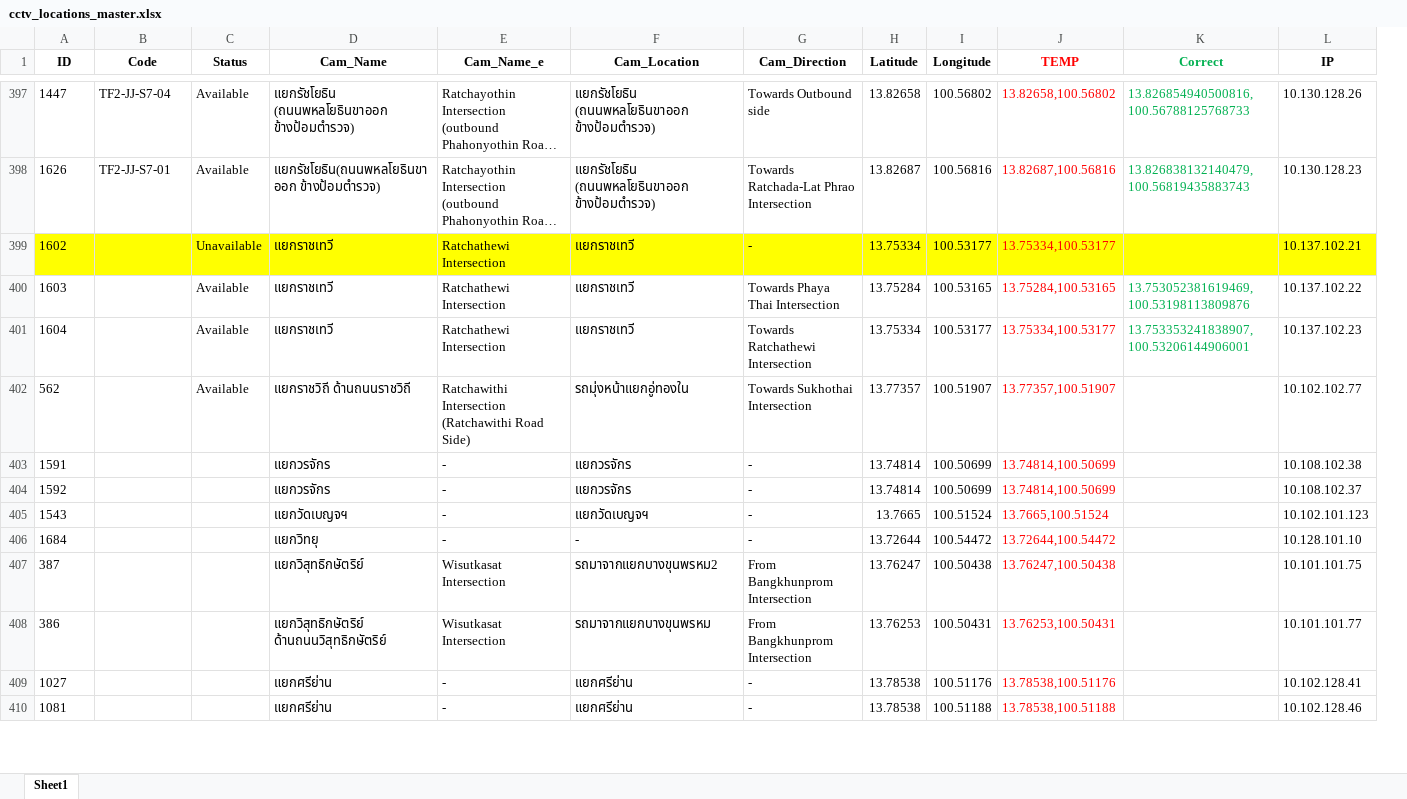
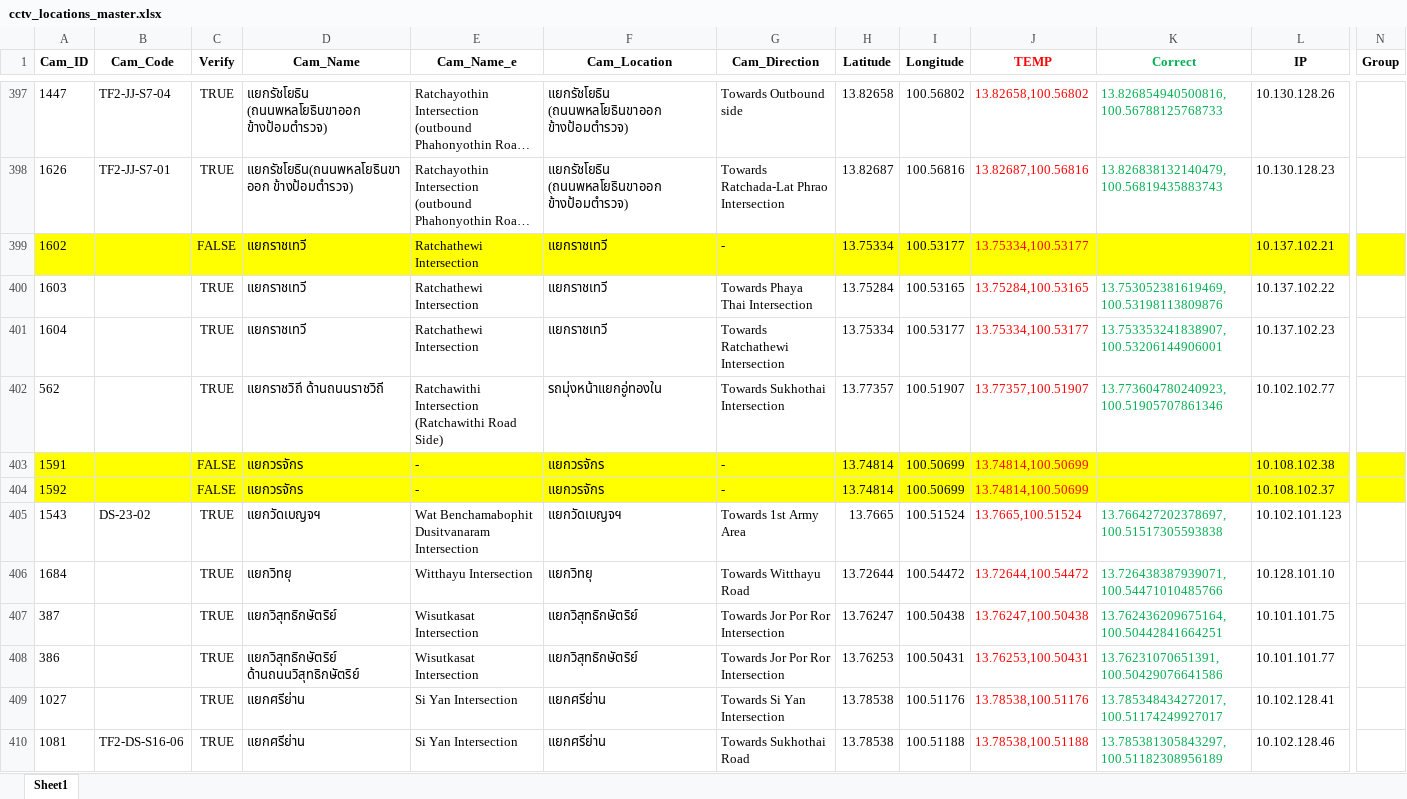
Before and after one commit to Naris167/CCTV_Backend_V2, an Excel workbook: Data/cctv_locations_master.xlsx, sheet Sheet1, drawn as a sheet; only a part is shown, gaps mark what is left out; long unchanged cells end in …; values as stored, in another font and other column widths than the file's, no borders; removed rows and columns are numbered as before the commit, all else as after; the diff covers the shown part only; the diff names each change by its address in the sheet, - before the commit and + after, or states it on an @@ line.

Commit message:
Automation Update
Better error handling, can use master file to insert to DB, Change data type of camID from int to str

```diff
--- a/Data/cctv_locations_master.xlsx (sheet Sheet1)
+++ b/Data/cctv_locations_master.xlsx (sheet Sheet1)
-column C (Status), rows 397-402: Available | Available | Unavailable | Available | Available | Available
+column C (Verify), rows 397-410: TRUE | TRUE | FALSE | TRUE | TRUE | TRUE | FALSE | FALSE | TRUE | TRUE | TRUE | TRUE | TRUE | TRUE
+column N (Group), empty
-A1: ID
+A1: Cam_ID
-B1: Code
+B1: Cam_Code
-K402 (Correct): (empty)
+K402 (Correct): 13.773604780240923, 100.51905707861346
-A403:B404 fill: none
+A403:B404 fill: #FFFF00
-D403:L404 fill: none
+D403:L404 fill: #FFFF00
-B405 (Cam_Code): (empty)
+B405 (Cam_Code): DS-23-02
-E405 (Cam_Name_e): -
+E405 (Cam_Name_e): Wat Benchamabophit Dusitvanaram Intersection
-G405 (Cam_Direction): -
+G405 (Cam_Direction): Towards 1st Army Area
-K405 (Correct): (empty)
+K405 (Correct): 13.766427202378697, 100.51517305593838
-E406 (Cam_Name_e): -
+E406 (Cam_Name_e): Witthayu Intersection
-F406 (Cam_Location): -
+F406 (Cam_Location): แยกวิทยุ
-G406 (Cam_Direction): -
+G406 (Cam_Direction): Towards Witthayu Road
-K406 (Correct): (empty)
+K406 (Correct): 13.726438387939071, 100.54471010485766
-F407 (Cam_Location): รถมาจากแยกบางขุนพรหม2
+F407 (Cam_Location): แยกวิสุทธิกษัตริย์
-G407:G408 (Cam_Direction): From Bangkhunprom Intersection
+G407:G408 (Cam_Direction): Towards Jor Por Ror Intersection
-K407 (Correct): (empty)
+K407 (Correct): 13.762436209675164, 100.50442841664251
-F408 (Cam_Location): รถมาจากแยกบางขุนพรหม
+F408 (Cam_Location): แยกวิสุทธิกษัตริย์
-K408 (Correct): (empty)
+K408 (Correct): 13.76231070651391, 100.50429076641586
-E409:E410 (Cam_Name_e): -
+E409:E410 (Cam_Name_e): Si Yan Intersection
-G409 (Cam_Direction): -
+G409 (Cam_Direction): Towards Si Yan Intersection
-K409 (Correct): (empty)
+K409 (Correct): 13.785348434272017, 100.51174249927017
-B410 (Cam_Code): (empty)
+B410 (Cam_Code): TF2-DS-S16-06
-G410 (Cam_Direction): -
+G410 (Cam_Direction): Towards Sukhothai Road
-K410 (Correct): (empty)
+K410 (Correct): 13.785381305843297, 100.51182308956189
```
Also changed, not shown: 22 added rows, 21 removed rows, 15 moved rows, 82 edited cells and cell formats elsewhere in this sheet, 7 other files.
